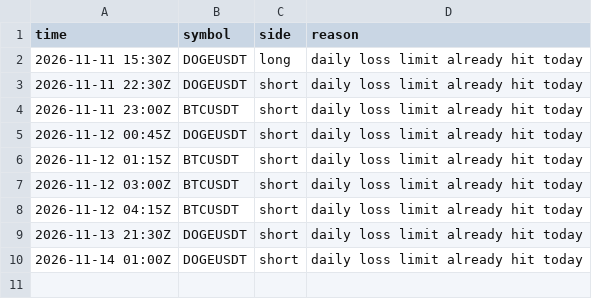
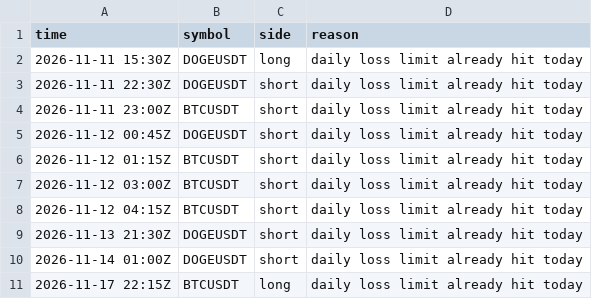
Before and after one commit to d4gh9jzy4p-arch/dema-supertrend-paper, a CSV file: skips.csv, drawn as a sheet.

```diff
--- a/skips.csv
+++ b/skips.csv
@@ -10 +10,2 @@ time,symbol,side,reason
 2026-11-14 01:00Z,DOGEUSDT,short,daily loss limit already hit today
+2026-11-17 22:15Z,BTCUSDT,long,daily loss limit already hit today
```
Also changed, not shown: trades.csv, trades_v2.csv, 8 other files.
